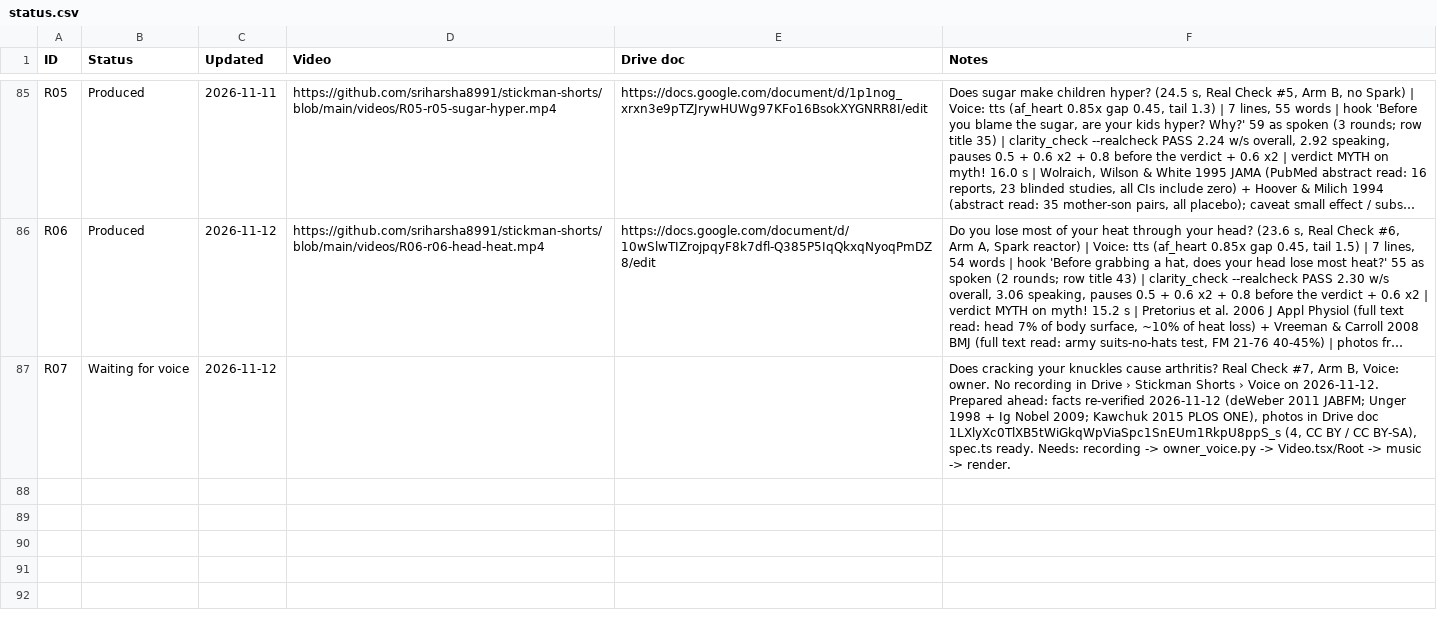
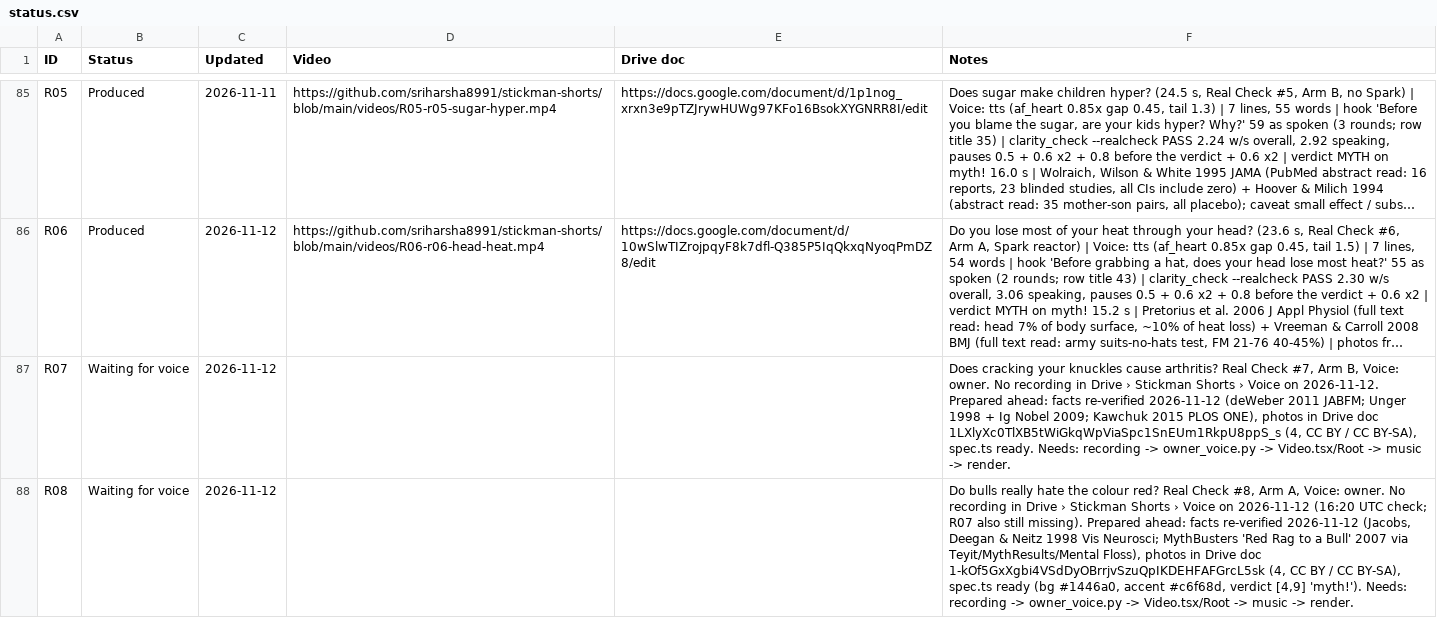
Before and after one commit to sriharsha8991/stickman-shorts, a CSV file: plan/status.csv, drawn as a sheet; only a part is shown, gaps mark what is left out; long unchanged cells end in …; the diff names each change by its address in the sheet, - before the commit and + after, or states it on an @@ line.

```diff
--- a/plan/status.csv
+++ b/plan/status.csv
+row 88: R08 | Waiting for voice | 2026-11-12 |  |  | Do bulls really hate the colour red? Real Check #8, Arm A, Voice: owner. No recording in Drive › Stickman Shorts › Voice on 2026-11-12 (16:20 UTC check; R07 also still missing). Prepared ahead: facts re-verified 2026-11-12 (Jacobs, Deegan & Neitz 1998 Vis Neurosci; MythBusters 'Red Rag to a Bull' 2007 via Teyit/MythResults/Mental Floss), photos in Drive doc 1-kOf5GxXgbi4VSdDyOBrrjvSzuQpIKDEHFAFGrcL5sk (4, CC BY / CC BY-SA), spec.ts ready (bg #1446a0, accent #c6f68d, verdict [4,9] 'myth!'). Needs: recording -> owner_voice.py -> Video.tsx/Root -> music -> render.
```
Also changed, not shown: 8 other files.
